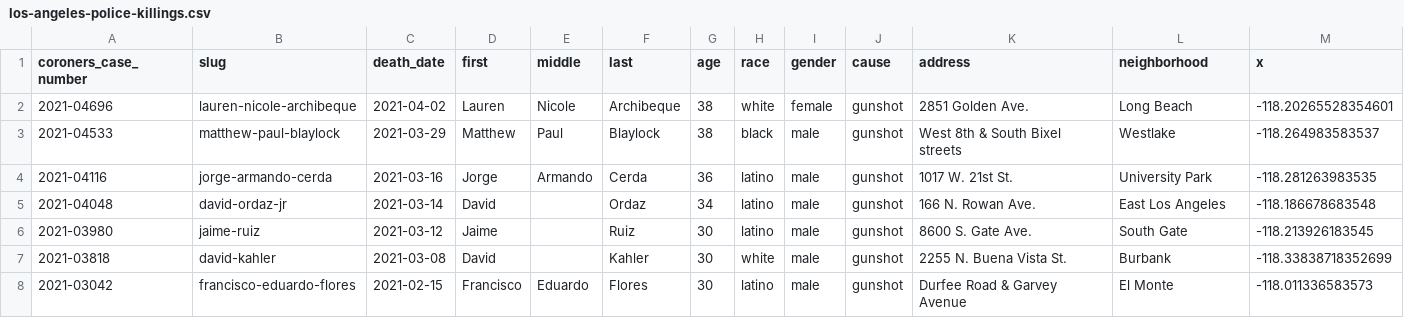
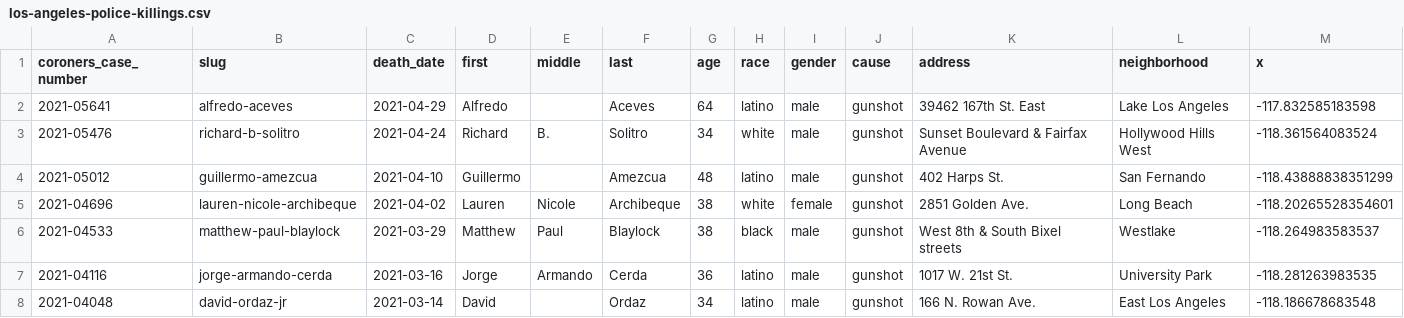
Before and after one commit to datadesk/los-angeles-police-killings-data, a CSV file: los-angeles-police-killings.csv, drawn as a sheet; only a part is shown; the shorter side is filled out with more unchanged rows; rows hold the shown columns only; the diff names each change by its address in the sheet, - before the commit and + after, or states it on an @@ line.

```diff
--- a/los-angeles-police-killings.csv
+++ b/los-angeles-police-killings.csv
+row 2: 2021-05641 | alfredo-aceves | 2021-04-29 | Alfredo |  | Aceves | 64 | latino | male | gunshot | 39462 167th St. East | Lake Los Angeles | -117.832585183598
+row 3: 2021-05476 | richard-b-solitro | 2021-04-24 | Richard | B. | Solitro | 34 | white | male | gunshot | Sunset Boulevard & Fairfax Avenue | Hollywood Hills West | -118.361564083524
+row 4: 2021-05012 | guillermo-amezcua | 2021-04-10 | Guillermo |  | Amezcua | 48 | latino | male | gunshot | 402 Harps St. | San Fernando | -118.43888838351299
```
